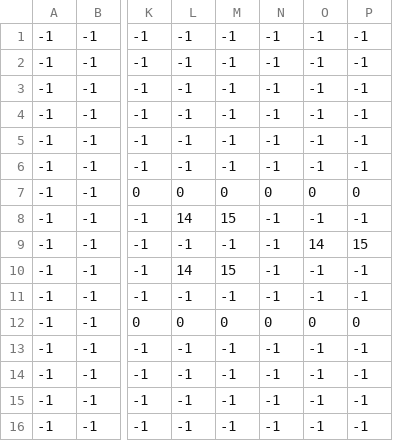
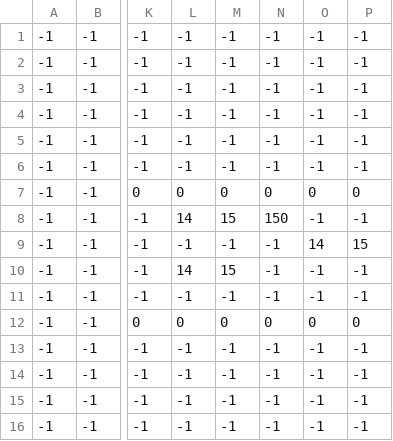
Before and after one commit to itisrivoira/TheLostKeys, a CSV file: MappaGioco/Tileset/Stanze/2-PrimoPiano/1D/csv/1d_CollisioniPY.csv, drawn as a sheet; only a part is shown, gaps mark what is left out; the diff names each change by its address in the sheet, - before the commit and + after, or states it on an @@ line.

```diff
--- a/MappaGioco/Tileset/Stanze/2-PrimoPiano/1D/csv/1d_CollisioniPY.csv
+++ b/MappaGioco/Tileset/Stanze/2-PrimoPiano/1D/csv/1d_CollisioniPY.csv
-N8: -1
+N8: 150
```
Also changed, not shown: MappaGioco/Tileset/Stanze/2-PrimoPiano/WC-Femmine/csv/WCfemmine_CollisioniPY.csv, 22 other files.
